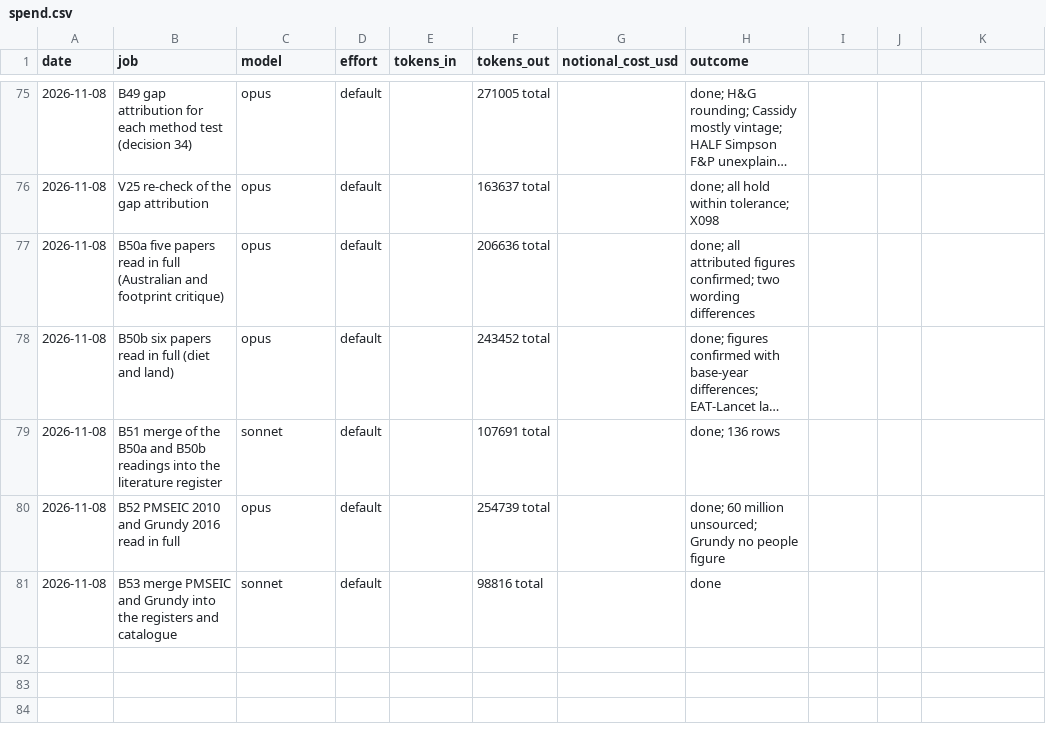
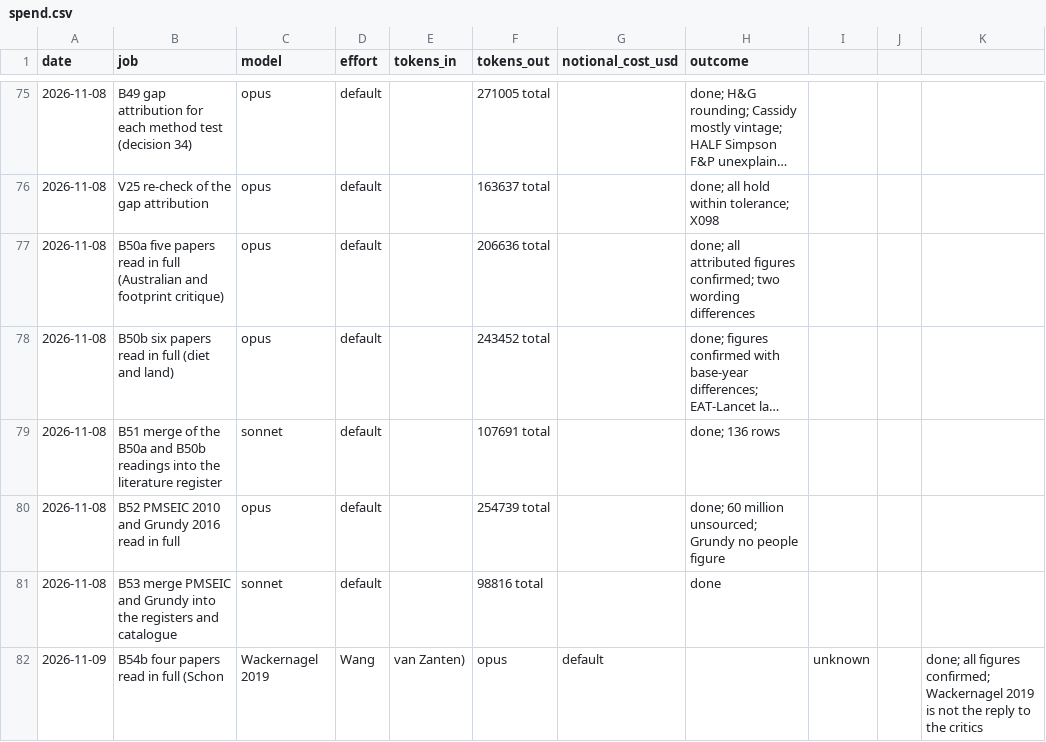
Before and after one commit to MurrayLane/carrying-capacity-dashboard, a CSV file: qa/spend.csv, drawn as a sheet; only a part is shown, gaps mark what is left out; long unchanged cells end in ….

```diff
--- a/qa/spend.csv
+++ b/qa/spend.csv
@@ -81 +81,2 @@ date,job,model,effort,tokens_in,tokens_out,notional_cost_usd,outcome
 2026-11-08,B53 merge PMSEIC and Grundy into the registers and catalogue,sonnet,default,,98816 total,,done
+2026-11-09,B54b four papers read in full (Schon, Wackernagel 2019, Wang, van Zanten),opus,default,,unknown,,done; all figures confirmed; Wackernagel 2019 is not the reply to the critics
```
Also changed, not shown: 1 other file.
